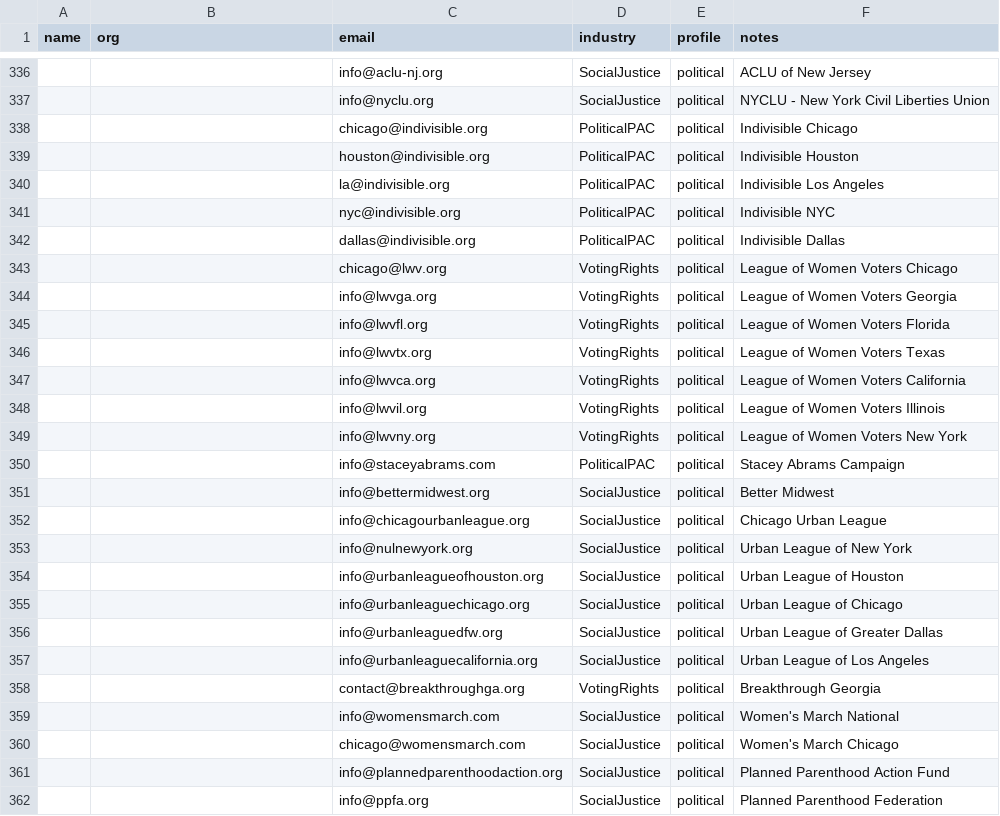
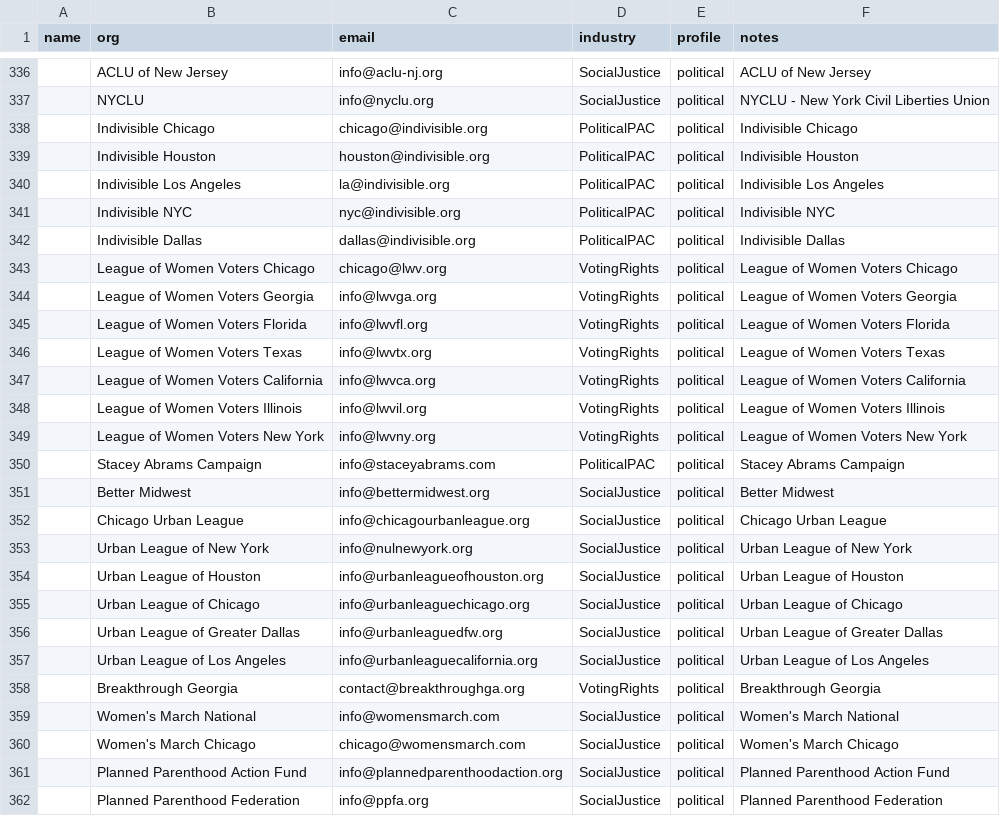
Before and after one commit to amapoundcake-png/danielle-npsbleads, a CSV file: leads_manual.csv, drawn as a sheet; only a part is shown, gaps mark what is left out; the diff covers the shown part only; the diff names each change by its address in the sheet, - before the commit and + after, or states it on an @@ line.

```diff
--- a/leads_manual.csv
+++ b/leads_manual.csv
-B336 (org): (empty)
+B336 (org): ACLU of New Jersey
-B337 (org): (empty)
+B337 (org): NYCLU
-B338 (org): (empty)
+B338 (org): Indivisible Chicago
-B339 (org): (empty)
+B339 (org): Indivisible Houston
-B340 (org): (empty)
+B340 (org): Indivisible Los Angeles
-B341 (org): (empty)
+B341 (org): Indivisible NYC
-B342 (org): (empty)
+B342 (org): Indivisible Dallas
-B343 (org): (empty)
+B343 (org): League of Women Voters Chicago
-B344 (org): (empty)
+B344 (org): League of Women Voters Georgia
-B345 (org): (empty)
+B345 (org): League of Women Voters Florida
-B346 (org): (empty)
+B346 (org): League of Women Voters Texas
-B347 (org): (empty)
+B347 (org): League of Women Voters California
-B348 (org): (empty)
+B348 (org): League of Women Voters Illinois
-B349 (org): (empty)
+B349 (org): League of Women Voters New York
-B350 (org): (empty)
+B350 (org): Stacey Abrams Campaign
-B351 (org): (empty)
+B351 (org): Better Midwest
-B352 (org): (empty)
+B352 (org): Chicago Urban League
-B353 (org): (empty)
+B353 (org): Urban League of New York
-B354 (org): (empty)
+B354 (org): Urban League of Houston
-B355 (org): (empty)
+B355 (org): Urban League of Chicago
-B356 (org): (empty)
+B356 (org): Urban League of Greater Dallas
-B357 (org): (empty)
+B357 (org): Urban League of Los Angeles
-B358 (org): (empty)
+B358 (org): Breakthrough Georgia
-B359 (org): (empty)
+B359 (org): Women's March National
-B360 (org): (empty)
+B360 (org): Women's March Chicago
-B361 (org): (empty)
+B361 (org): Planned Parenthood Action Fund
-B362 (org): (empty)
+B362 (org): Planned Parenthood Federation
```
Also changed, not shown: 111 edited cells elsewhere in this file, 3 other files.
